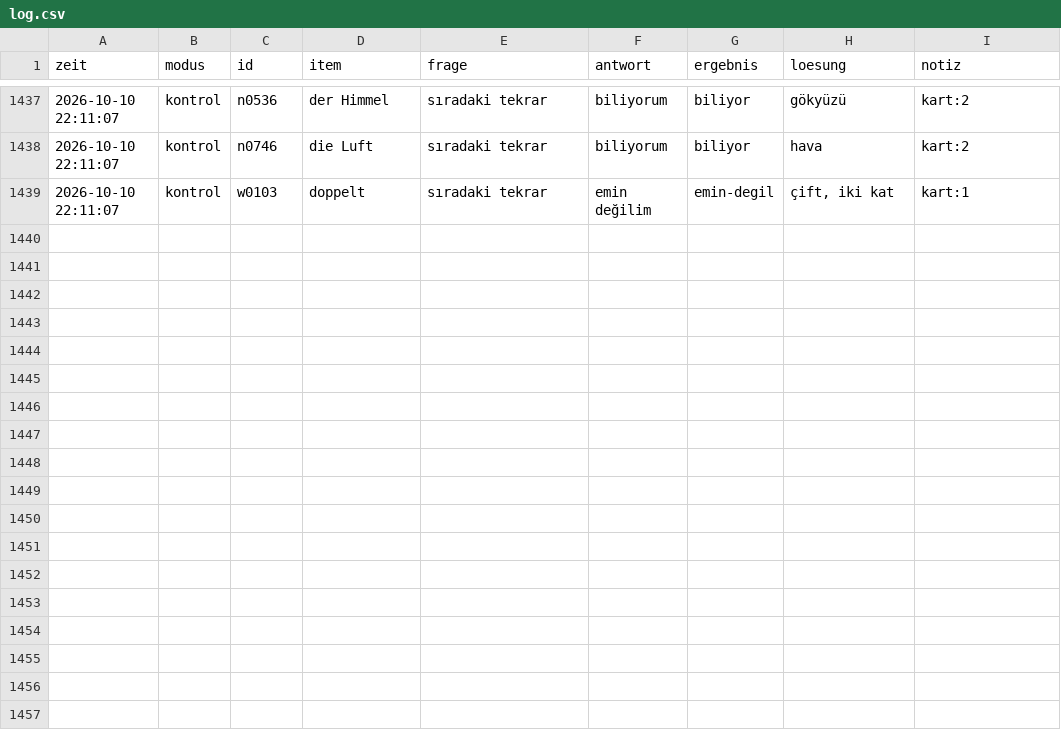
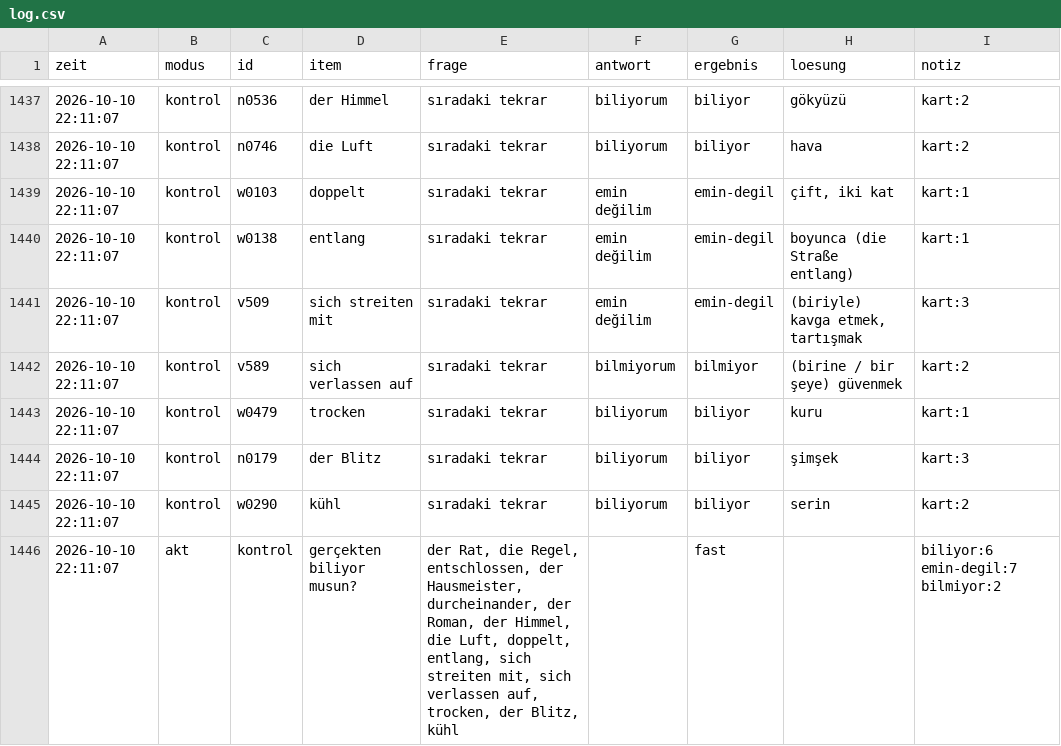
Before and after one commit to TunaArslankaya/Almanca-Tekrar, a CSV file: log/log.csv, drawn as a sheet; only a part is shown, gaps mark what is left out; the diff names each change by its address in the sheet, - before the commit and + after, or states it on an @@ line.

Commit message:
log: 7 cevap

```diff
--- a/log/log.csv
+++ b/log/log.csv
+row 1440: 2026-10-10 22:11:07 | kontrol | w0138 | entlang | sıradaki tekrar | emin değilim | emin-degil | boyunca (die Straße entlang) | kart:1
+row 1441: 2026-10-10 22:11:07 | kontrol | v509 | sich streiten mit | sıradaki tekrar | emin değilim | emin-degil | (biriyle) kavga etmek, tartışmak | kart:3
+row 1442: 2026-10-10 22:11:07 | kontrol | v589 | sich verlassen auf | sıradaki tekrar | bilmiyorum | bilmiyor | (birine / bir şeye) güvenmek | kart:2
+row 1443: 2026-10-10 22:11:07 | kontrol | w0479 | trocken | sıradaki tekrar | biliyorum | biliyor | kuru | kart:1
+row 1444: 2026-10-10 22:11:07 | kontrol | n0179 | der Blitz | sıradaki tekrar | biliyorum | biliyor | şimşek | kart:3
+row 1445: 2026-10-10 22:11:07 | kontrol | w0290 | kühl | sıradaki tekrar | biliyorum | biliyor | serin | kart:2
+row 1446: 2026-10-10 22:11:07 | akt | kontrol | gerçekten biliyor musun? | der Rat, die Regel, entschlossen, der Hausmeister, durcheinander, der Roman, der Himmel, die Luft, doppelt, entlang, sich streiten mit, sich verlassen auf, trocken, der Blitz, kühl |  | fast |  | biliyor:6 emin-degil:7 bilmiyor:2
```
